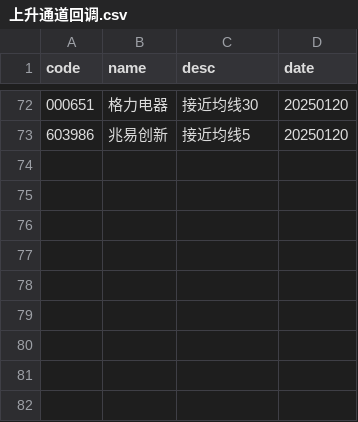
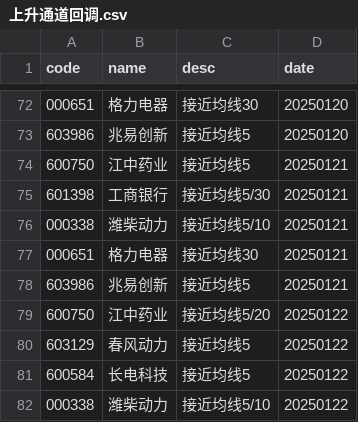
Before and after one commit to CodingOneWorld/stockAnalysis, a CSV file: main/上升通道回调.csv, drawn as a sheet; only a part is shown, gaps mark what is left out; the diff names each change by its address in the sheet, - before the commit and + after, or states it on an @@ line.

```diff
--- a/main/上升通道回调.csv
+++ b/main/上升通道回调.csv
+row 74: 600750 | 江中药业 | 接近均线5 | 20250121
+row 75: 601398 | 工商银行 | 接近均线5/30 | 20250121
+row 76: 000338 | 潍柴动力 | 接近均线5/10 | 20250121
+row 77: 000651 | 格力电器 | 接近均线30 | 20250121
+row 78: 603986 | 兆易创新 | 接近均线5 | 20250121
+row 79: 600750 | 江中药业 | 接近均线5/20 | 20250122
+row 80: 603129 | 春风动力 | 接近均线5 | 20250122
+row 81: 600584 | 长电科技 | 接近均线5 | 20250122
+row 82: 000338 | 潍柴动力 | 接近均线5/10 | 20250122
```
Also changed, not shown: main/下降通道到关键均线.csv, main/下降通道到前低.csv, 4 other files.
